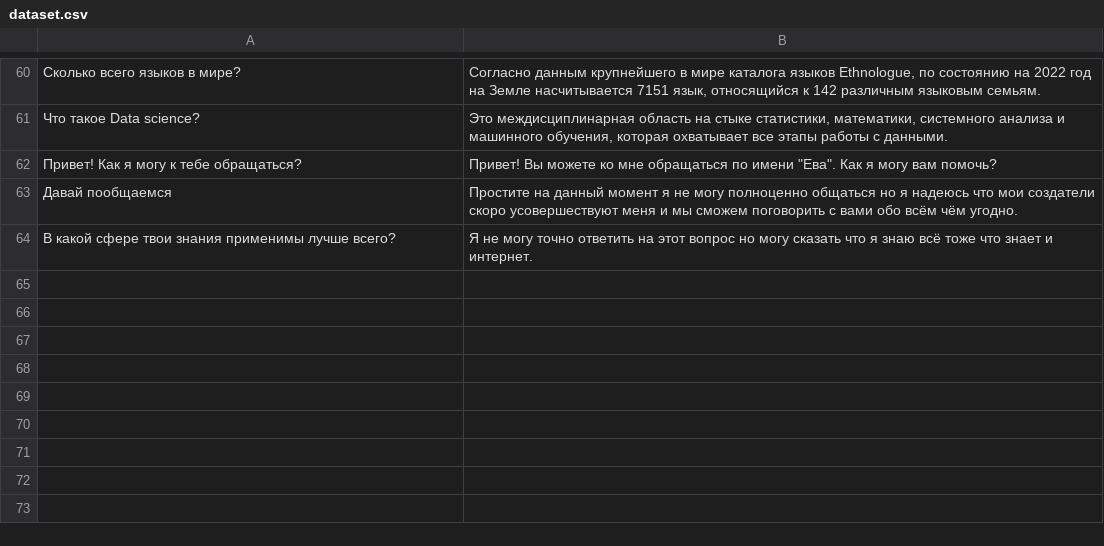
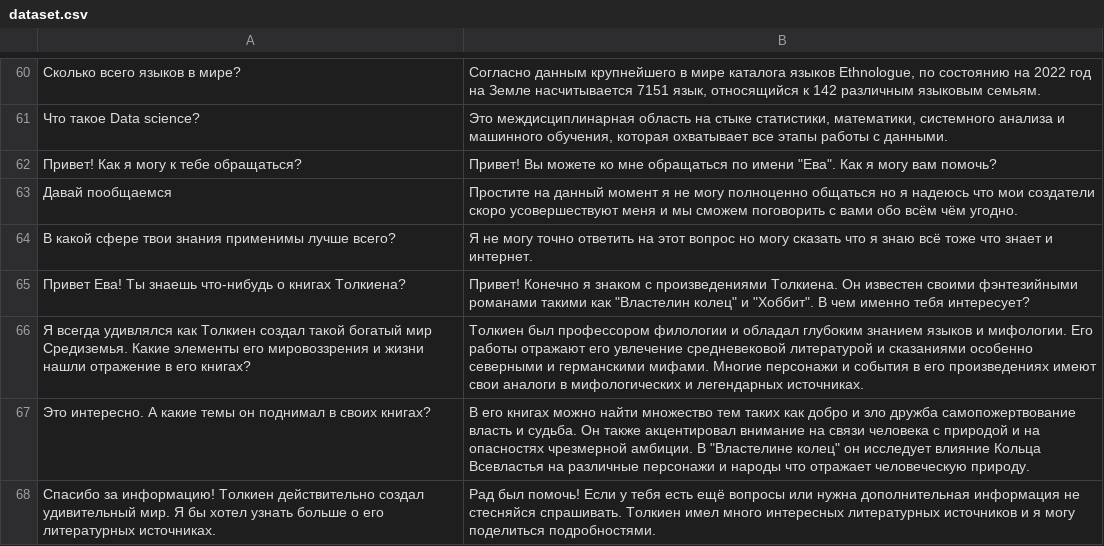
Before and after one commit to Lucifer13072/ADAM, a CSV file: Models/dataset.csv, drawn as a sheet; only a part is shown, gaps mark what is left out; the diff names each change by its address in the sheet, - before the commit and + after, or states it on an @@ line.

Commit message:
Обновлен датасэт

```diff
--- a/Models/dataset.csv
+++ b/Models/dataset.csv
+row 65: Привет Ева! Ты знаешь что-нибудь о книгах Толкиена? | Привет! Конечно я знаком с произведениями Толкиена. Он известен своими фэнтезийными романами такими как "Властелин колец" и "Хоббит". В чем именно тебя интересует?
+row 66: Я всегда удивлялся как Толкиен создал такой богатый мир Средиземья. Какие элементы его мировоззрения и жизни нашли отражение в его книгах? | Толкиен был профессором филологии и обладал глубоким знанием языков и мифологии. Его работы отражают его увлечение средневековой литературой и сказаниями особенно северными и германскими мифами. Многие персонажи и события в его произведениях имеют свои аналоги в мифологических и легендарных источниках.
+row 67: Это интересно. А какие темы он поднимал в своих книгах? | В его книгах можно найти множество тем таких как добро и зло дружба самопожертвование власть и судьба. Он также акцентировал внимание на связи человека с природой и на опасностях чрезмерной амбиции. В "Властелине колец" он исследует влияние Кольца Всевластья на различные персонажи и народы что отражает человеческую природу.
+row 68: Спасибо за информацию! Толкиен действительно создал удивительный мир. Я бы хотел узнать больше о его литературных источниках. | Рад был помочь! Если у тебя есть ещё вопросы или нужна дополнительная информация не стесняйся спрашивать. Толкиен имел много интересных литературных источников и я могу поделиться подробностями.
```
